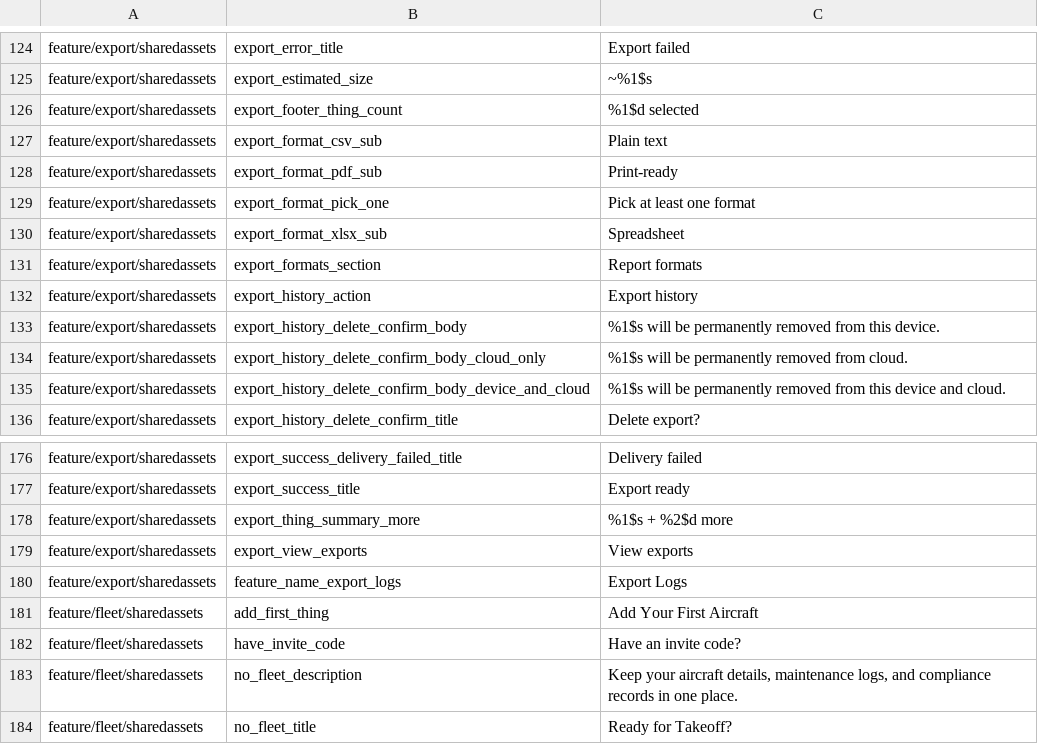
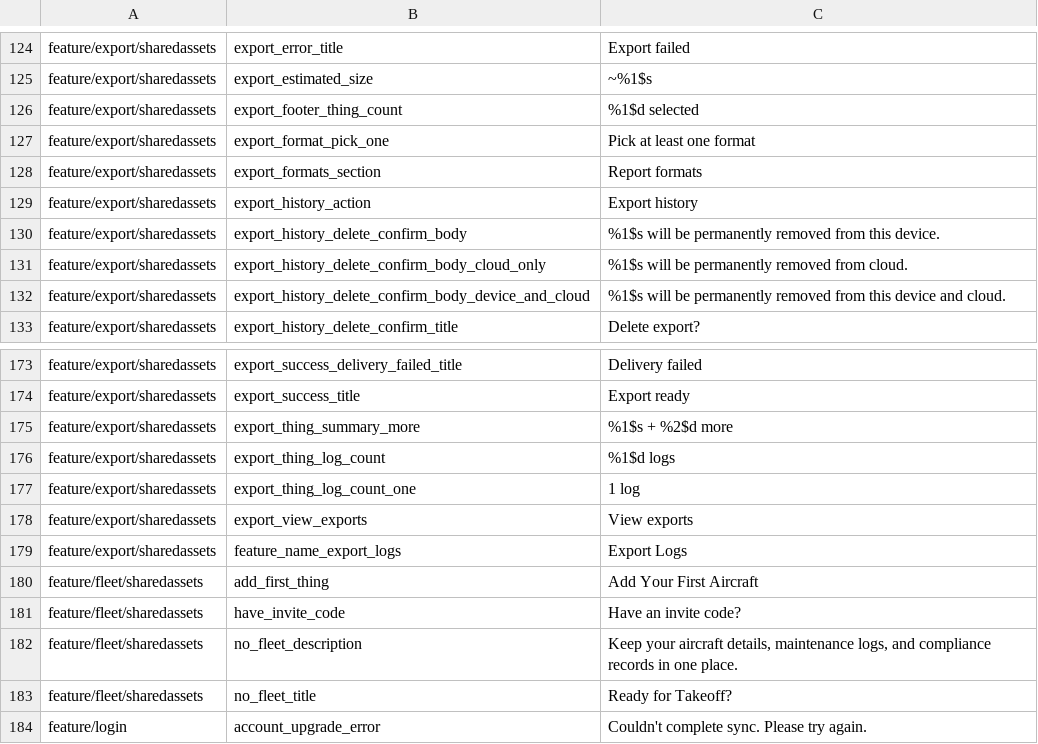
Before and after one commit to fz172/squawkit, a TSV file: core/template/src/androidHostTest/resources/string_snapshot.tsv, drawn as a sheet; only a part is shown, gaps mark what is left out; the shorter side is filled out with more unchanged rows.

Commit message:
Restyle Export Logs setup as labelled groups and format tiles
Things lead with their template icon and log count, report formats become
three equal tiles, and the footer reads as one line above an uppercase
Start button.

```diff
--- a/core/template/src/androidHostTest/resources/string_snapshot.tsv
+++ b/core/template/src/androidHostTest/resources/string_snapshot.tsv
@@ -126,6 +126,3 @@ feature/export/sharedassets	export_estimated_size	~%1$s
 feature/export/sharedassets	export_footer_thing_count	%1$d selected
-feature/export/sharedassets	export_format_csv_sub	Plain text
-feature/export/sharedassets	export_format_pdf_sub	Print-ready
 feature/export/sharedassets	export_format_pick_one	Pick at least one format
-feature/export/sharedassets	export_format_xlsx_sub	Spreadsheet
 feature/export/sharedassets	export_formats_section	Report formats
@@ -178,2 +175,4 @@ feature/export/sharedassets	export_success_title	Export ready
 feature/export/sharedassets	export_thing_summary_more	%1$s + %2$d more
+feature/export/sharedassets	export_thing_log_count	%1$d logs
+feature/export/sharedassets	export_thing_log_count_one	1 log
 feature/export/sharedassets	export_view_exports	View exports
```
Also changed, not shown: 4 other files.
